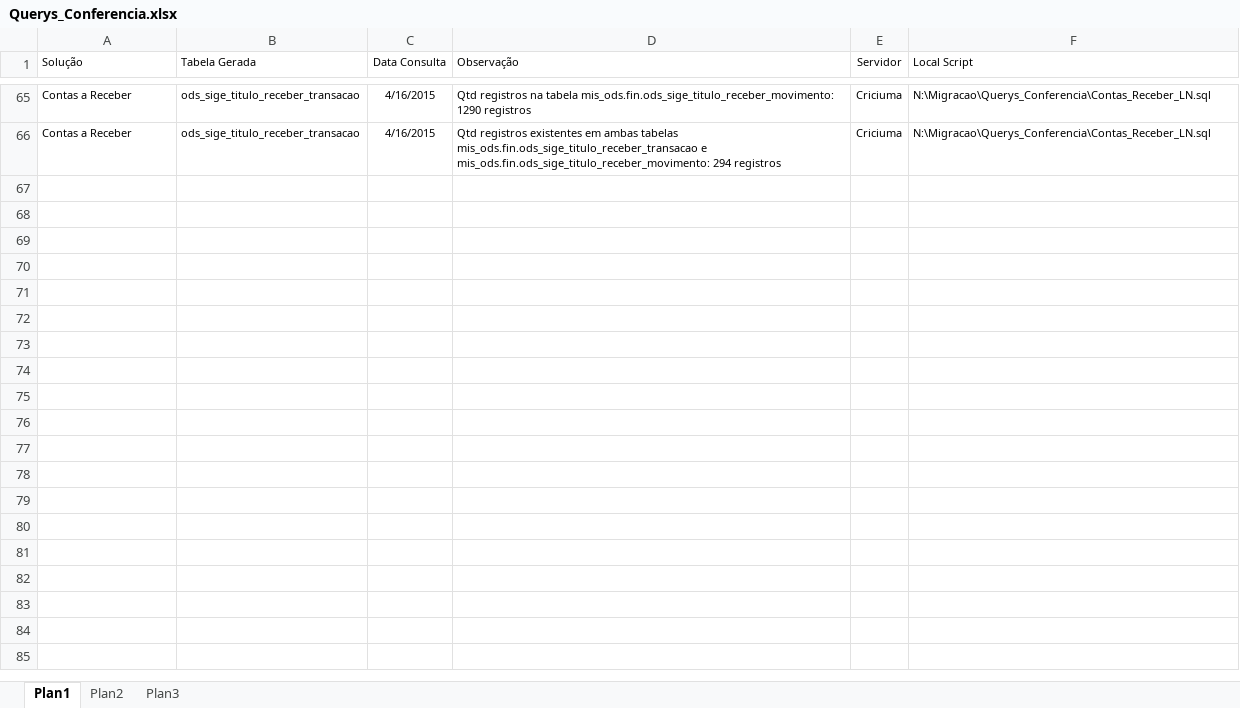
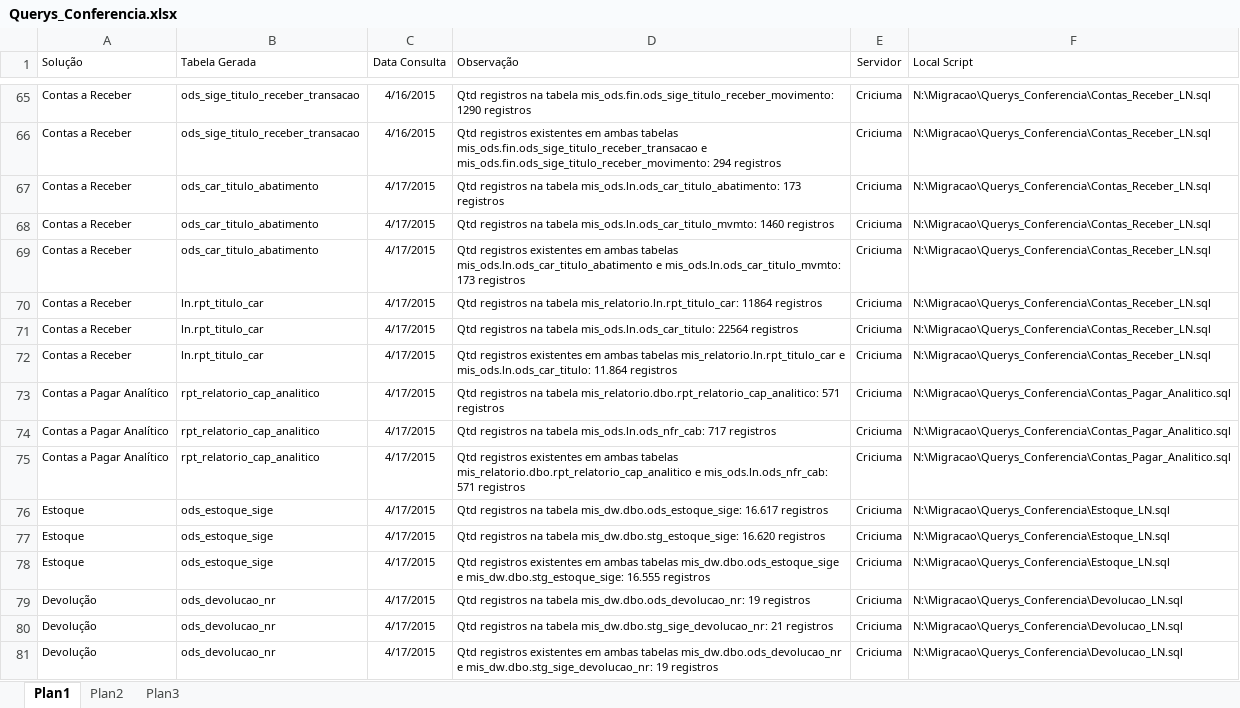
Before and after one commit to patricknaka/Nova, an Excel workbook: Querys_Conferencia/Querys_Conferencia.xlsx, sheet Plan1, drawn as a sheet; only a part is shown, gaps mark what is left out; values as stored, in another font and other column widths than the file's, no borders; table styles not drawn; the diff names each change by its address in the sheet, - before the commit and + after, or states it on an @@ line.

```diff
--- a/Querys_Conferencia/Querys_Conferencia.xlsx (sheet Plan1)
+++ b/Querys_Conferencia/Querys_Conferencia.xlsx (sheet Plan1)
+row 67: Contas a Receber | ods_car_titulo_abatimento | 4/17/2015 | Qtd registros na tabela mis_ods.ln.ods_car_titulo_abatimento: 173 registros | Criciuma | N:\Migracao\Querys_Conferencia\Contas_Receber_LN.sql
+row 68: Contas a Receber | ods_car_titulo_abatimento | 4/17/2015 | Qtd registros na tabela mis_ods.ln.ods_car_titulo_mvmto: 1460 registros | Criciuma | N:\Migracao\Querys_Conferencia\Contas_Receber_LN.sql
+row 69: Contas a Receber | ods_car_titulo_abatimento | 4/17/2015 | Qtd registros existentes em ambas tabelas mis_ods.ln.ods_car_titulo_abatimento e mis_ods.ln.ods_car_titulo_mvmto: 173 registros | Criciuma | N:\Migracao\Querys_Conferencia\Contas_Receber_LN.sql
+row 70: Contas a Receber | ln.rpt_titulo_car | 4/17/2015 | Qtd registros na tabela mis_relatorio.ln.rpt_titulo_car: 11864 registros | Criciuma | N:\Migracao\Querys_Conferencia\Contas_Receber_LN.sql
+row 71: Contas a Receber | ln.rpt_titulo_car | 4/17/2015 | Qtd registros na tabela mis_ods.ln.ods_car_titulo: 22564 registros | Criciuma | N:\Migracao\Querys_Conferencia\Contas_Receber_LN.sql
+row 72: Contas a Receber | ln.rpt_titulo_car | 4/17/2015 | Qtd registros existentes em ambas tabelas mis_relatorio.ln.rpt_titulo_car e mis_ods.ln.ods_car_titulo: 11.864 registros | Criciuma | N:\Migracao\Querys_Conferencia\Contas_Receber_LN.sql
+row 73: Contas a Pagar Analítico | rpt_relatorio_cap_analitico | 4/17/2015 | Qtd registros na tabela mis_relatorio.dbo.rpt_relatorio_cap_analitico: 571 registros | Criciuma | N:\Migracao\Querys_Conferencia\Contas_Pagar_Analitico.sql
+row 74: Contas a Pagar Analítico | rpt_relatorio_cap_analitico | 4/17/2015 | Qtd registros na tabela mis_ods.ln.ods_nfr_cab: 717 registros | Criciuma | N:\Migracao\Querys_Conferencia\Contas_Pagar_Analitico.sql
+row 75: Contas a Pagar Analítico | rpt_relatorio_cap_analitico | 4/17/2015 | Qtd registros existentes em ambas tabelas mis_relatorio.dbo.rpt_relatorio_cap_analitico e mis_ods.ln.ods_nfr_cab: 571 registros | Criciuma | N:\Migracao\Querys_Conferencia\Contas_Pagar_Analitico.sql
+row 76: Estoque | ods_estoque_sige | 4/17/2015 | Qtd registros na tabela mis_dw.dbo.ods_estoque_sige: 16.617 registros | Criciuma | N:\Migracao\Querys_Conferencia\Estoque_LN.sql
+row 77: Estoque | ods_estoque_sige | 4/17/2015 | Qtd registros na tabela mis_dw.dbo.stg_estoque_sige: 16.620 registros | Criciuma | N:\Migracao\Querys_Conferencia\Estoque_LN.sql
+row 78: Estoque | ods_estoque_sige | 4/17/2015 | Qtd registros existentes em ambas tabelas mis_dw.dbo.ods_estoque_sige e mis_dw.dbo.stg_estoque_sige: 16.555 registros | Criciuma | N:\Migracao\Querys_Conferencia\Estoque_LN.sql
+row 79: Devolução | ods_devolucao_nr | 4/17/2015 | Qtd registros na tabela mis_dw.dbo.ods_devolucao_nr: 19 registros | Criciuma | N:\Migracao\Querys_Conferencia\Devolucao_LN.sql
+row 80: Devolução | ods_devolucao_nr | 4/17/2015 | Qtd registros na tabela mis_dw.dbo.stg_sige_devolucao_nr: 21 registros | Criciuma | N:\Migracao\Querys_Conferencia\Devolucao_LN.sql
+row 81: Devolução | ods_devolucao_nr | 4/17/2015 | Qtd registros existentes em ambas tabelas mis_dw.dbo.ods_devolucao_nr e mis_dw.dbo.stg_sige_devolucao_nr: 19 registros | Criciuma | N:\Migracao\Querys_Conferencia\Devolucao_LN.sql
```
Also changed, not shown: sheet Plan3, 1 other file.
